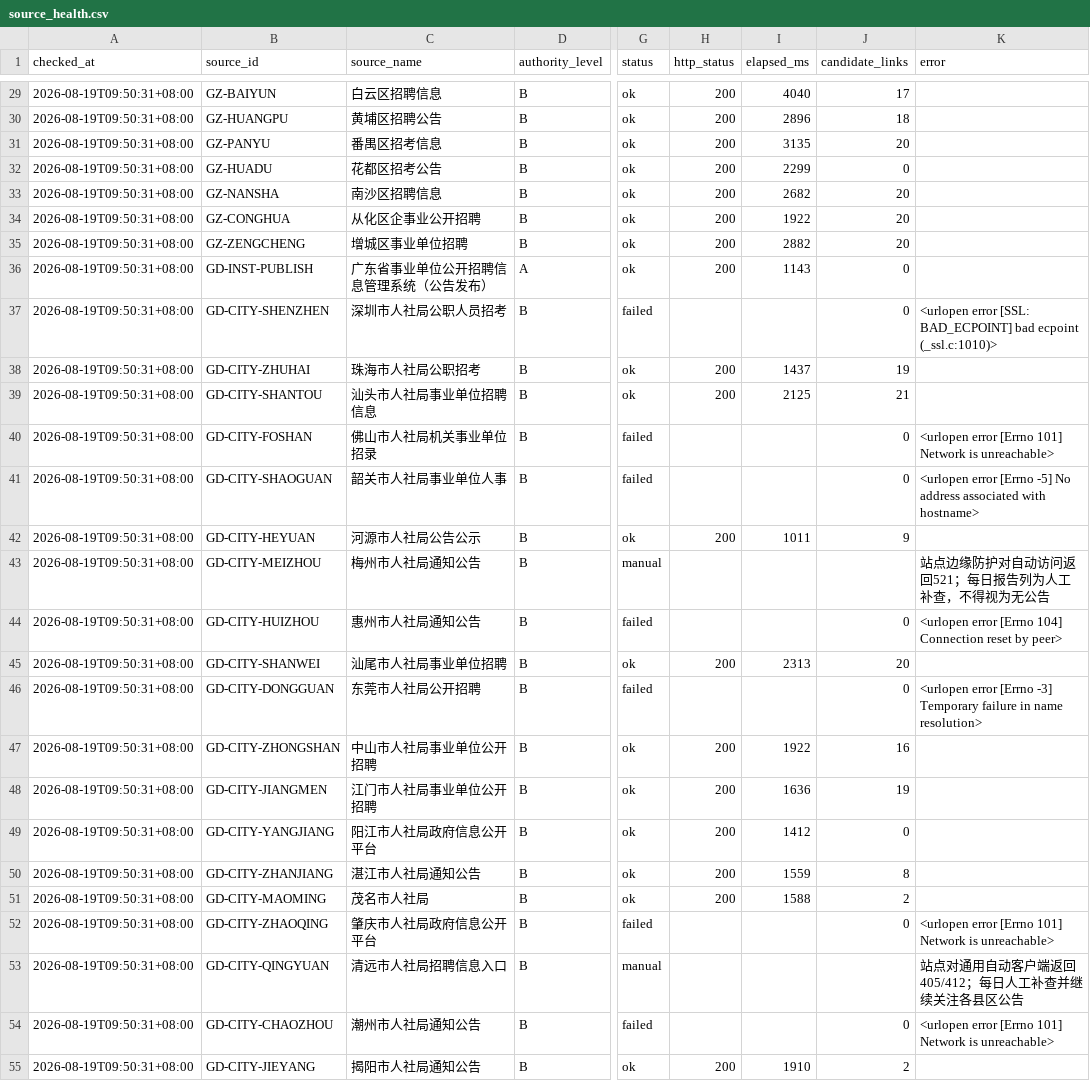
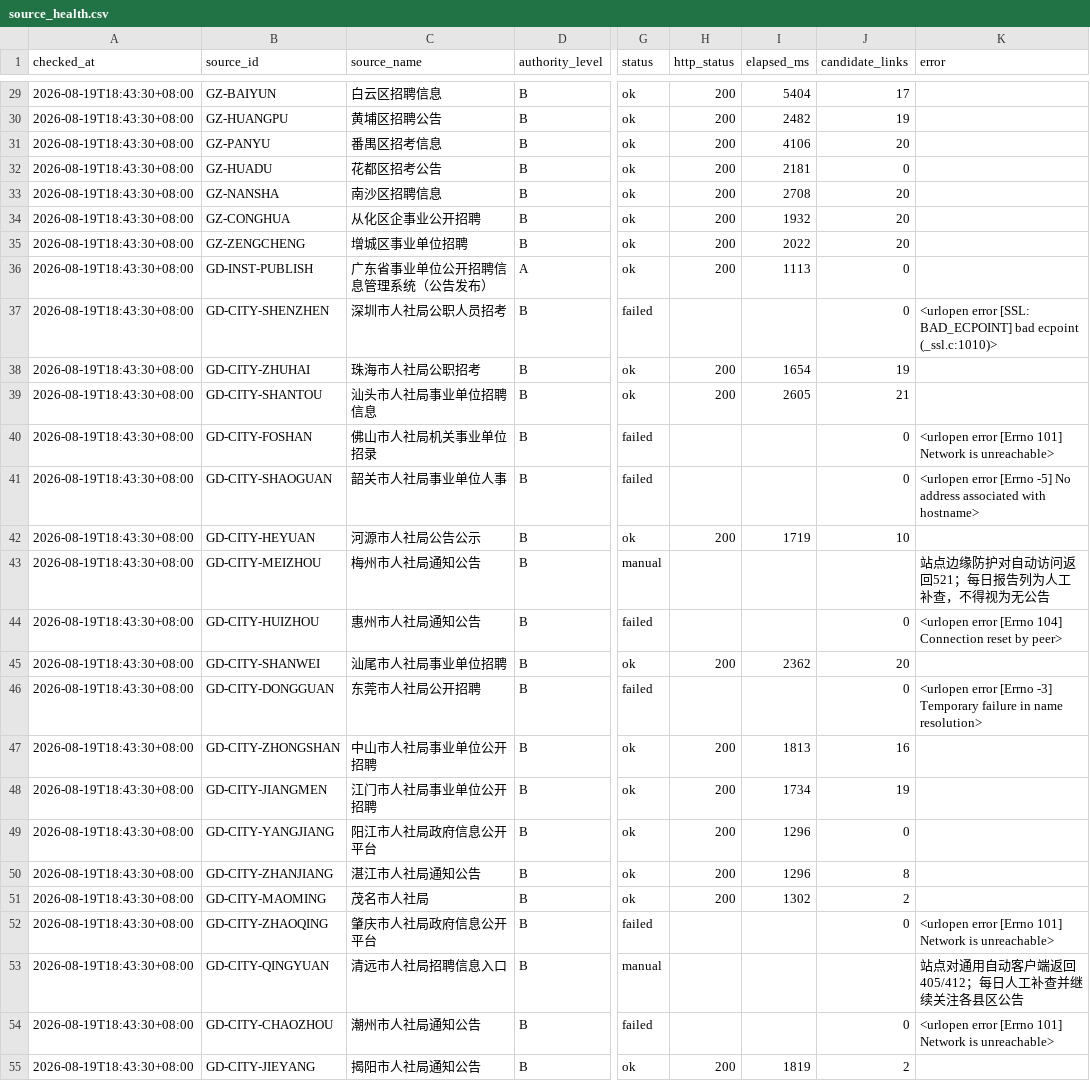
Before and after one commit to hrj-11055/guangdong-public-jobs-monitor, a CSV file: data/source_health.csv, drawn as a sheet; only a part is shown, gaps mark what is left out; the diff covers the shown part only; the diff names each change by its address in the sheet, - before the commit and + after, or states it on an @@ line.

```diff
--- a/data/source_health.csv
+++ b/data/source_health.csv
-A29:A55 (checked_at): 2026-08-19T09:50:31+08:00
+A29:A55 (checked_at): 2026-08-19T18:43:30+08:00
-I29 (elapsed_ms): 4040
+I29 (elapsed_ms): 5404
-I30 (elapsed_ms): 2896
+I30 (elapsed_ms): 2482
-J30 (candidate_links): 18
+J30 (candidate_links): 19
-I31 (elapsed_ms): 3135
+I31 (elapsed_ms): 4106
-I32 (elapsed_ms): 2299
+I32 (elapsed_ms): 2181
-I33 (elapsed_ms): 2682
+I33 (elapsed_ms): 2708
-I34 (elapsed_ms): 1922
+I34 (elapsed_ms): 1932
-I35 (elapsed_ms): 2882
+I35 (elapsed_ms): 2022
-I36 (elapsed_ms): 1143
+I36 (elapsed_ms): 1113
-I38 (elapsed_ms): 1437
+I38 (elapsed_ms): 1654
-I39 (elapsed_ms): 2125
+I39 (elapsed_ms): 2605
-I42 (elapsed_ms): 1011
+I42 (elapsed_ms): 1719
-J42 (candidate_links): 9
+J42 (candidate_links): 10
-I45 (elapsed_ms): 2313
+I45 (elapsed_ms): 2362
-I47 (elapsed_ms): 1922
+I47 (elapsed_ms): 1813
-I48 (elapsed_ms): 1636
+I48 (elapsed_ms): 1734
-I49 (elapsed_ms): 1412
+I49 (elapsed_ms): 1296
-I50 (elapsed_ms): 1559
+I50 (elapsed_ms): 1296
-I51 (elapsed_ms): 1588
+I51 (elapsed_ms): 1302
-I55 (elapsed_ms): 1910
+I55 (elapsed_ms): 1819
```
Also changed, not shown: 56 edited cells elsewhere in this file, data/notices.csv, 2 other files.
